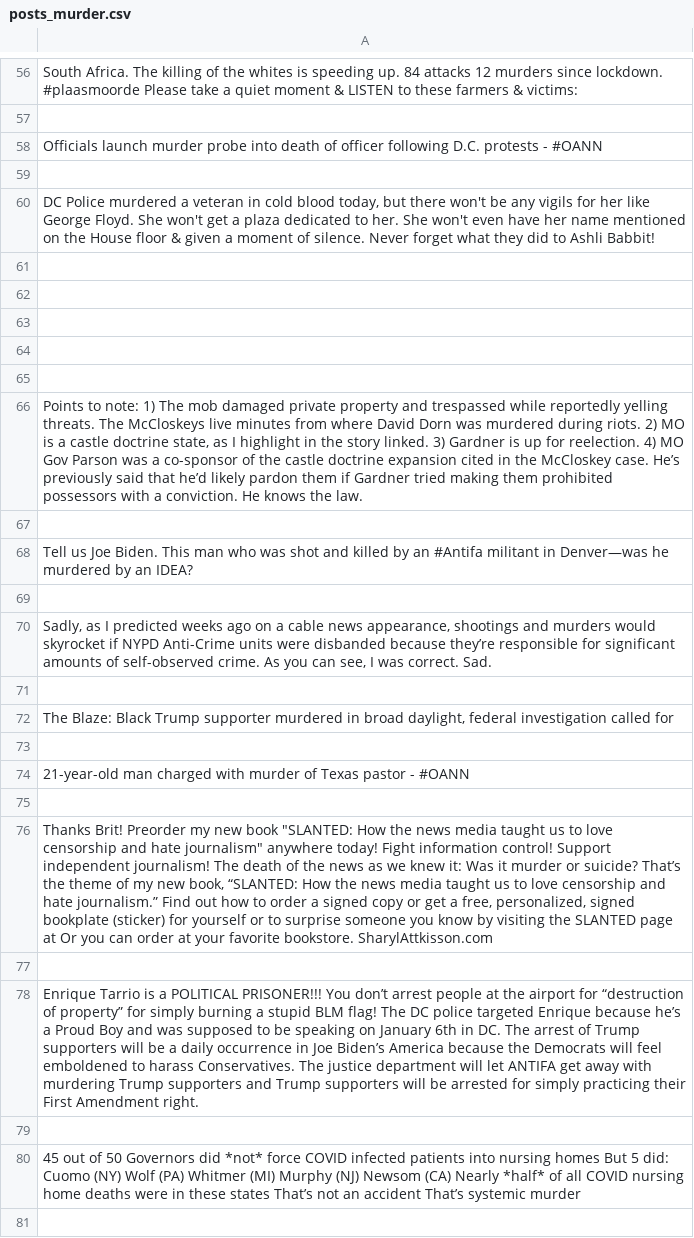
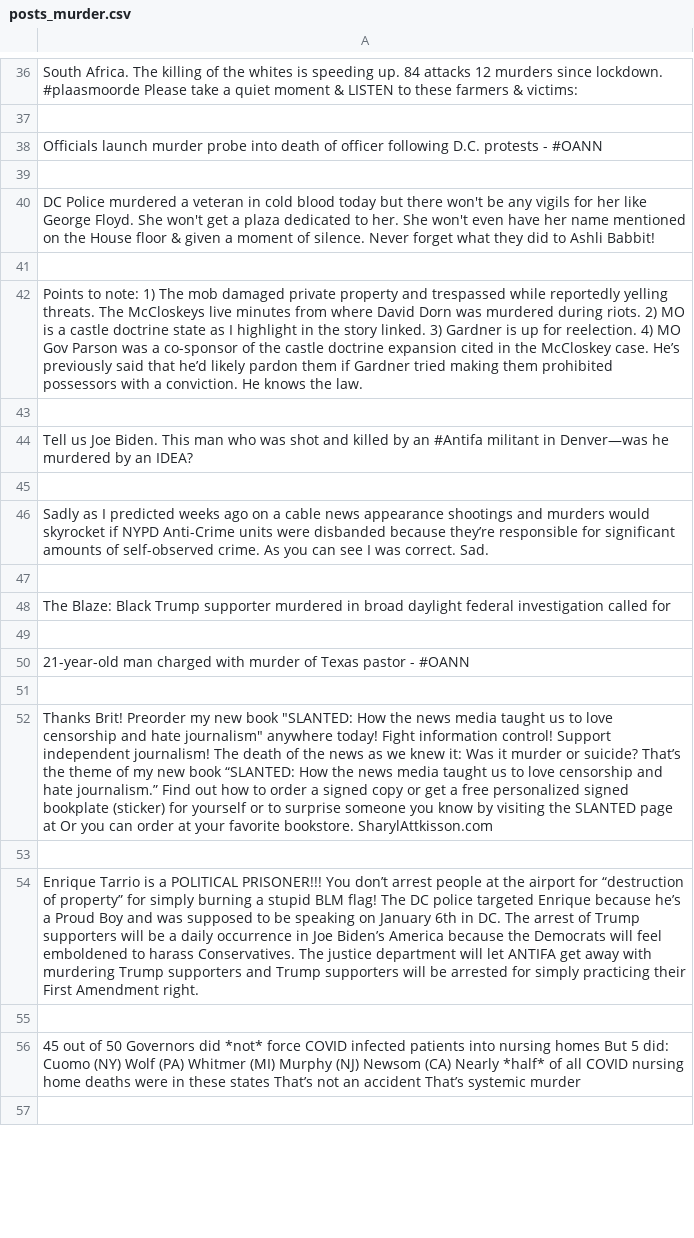
Before and after one commit to ThreatDetectives/Parler_Scraper, a CSV file: Ryan/posts_murder.csv, drawn as a sheet; only a part is shown, gaps mark what is left out; removed rows and columns are numbered as before the commit, all else as after; the diff covers the shown part only; the diff names each change by its address in the sheet, - before the commit and + after, or states it on an @@ line.

```diff
--- a/Ryan/posts_murder.csv
+++ b/Ryan/posts_murder.csv
-A40: …cold blood today, but there…
+A40: …cold blood today but there…
-row 62: (empty)
-row 63: (empty)
-row 64: (empty)
-row 65: (empty)
-A42: …castle doctrine state, as I…
+A42: …castle doctrine state as I…
-A46: Sadly, as I predicted weeks ago on a cable news appearance, shootings and murders would skyrocket if NYPD Anti-Crime units were disbanded because they’re responsible for significant amounts of self-observed crime. As you can see, I was…
+A46: Sadly as I predicted weeks ago on a cable news appearance shootings and murders would skyrocket if NYPD Anti-Crime units were disbanded because they’re responsible for significant amounts of self-observed crime. As you can see I was…
-A48: …in broad daylight, federal investigation…
+A48: …in broad daylight federal investigation…
-A52: …my new book, “SLANTED: How the news media taught us to love censorship and hate journalism.” Find out how to order a signed copy or get a free, personalized, signed bookplate…
+A52: …my new book “SLANTED: How the news media taught us to love censorship and hate journalism.” Find out how to order a signed copy or get a free personalized signed bookplate…
```
Also changed, not shown: 1 added row, 21 removed rows and 9 edited cells elsewhere in this file, Ryan/posts_January_6.csv, Ryan/posts_invade.csv, 4 other files.
